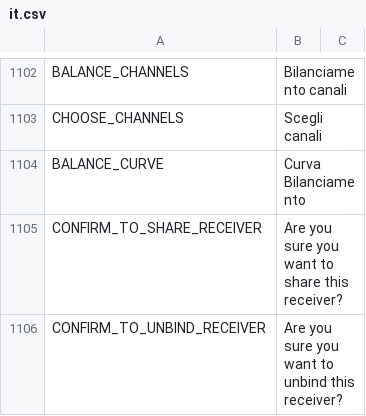
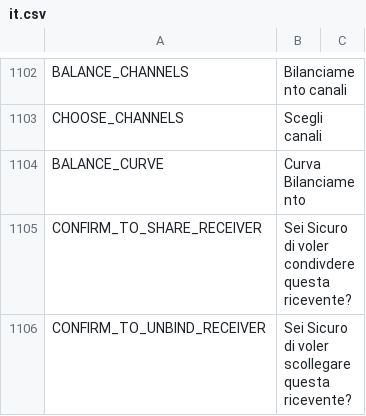
Before and after one commit to FrSkyRC/ETHOS-Feedback-Community, a CSV file: translations/display/it.csv, drawn as a sheet; only a part is shown, gaps mark what is left out.

Commit message:
Update it.csv

```diff
--- a/translations/display/it.csv
+++ b/translations/display/it.csv
@@ -1104,3 +1104,3 @@ CHOOSE_CHANNELS,"Scegli canali"
 BALANCE_CURVE,"Curva Bilanciamento"
-CONFIRM_TO_SHARE_RECEIVER,"Are you sure you want to share this receiver?"
-CONFIRM_TO_UNBIND_RECEIVER,"Are you sure you want to unbind this receiver?"
+CONFIRM_TO_SHARE_RECEIVER,"Sei Sicuro di voler condivdere questa ricevente?"
+CONFIRM_TO_UNBIND_RECEIVER,"Sei Sicuro di voler scollegare questa ricevente?"
```
